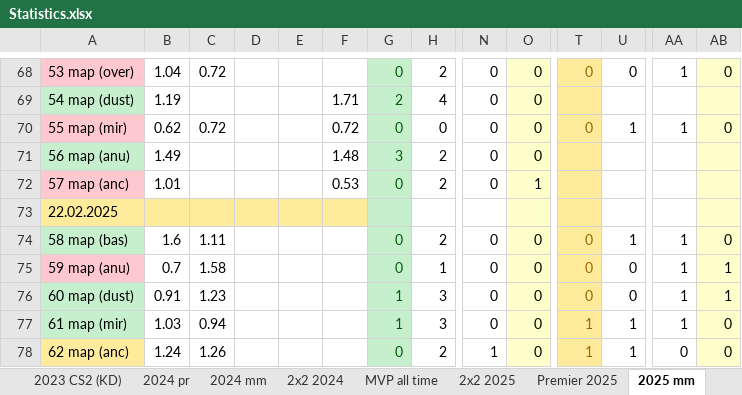
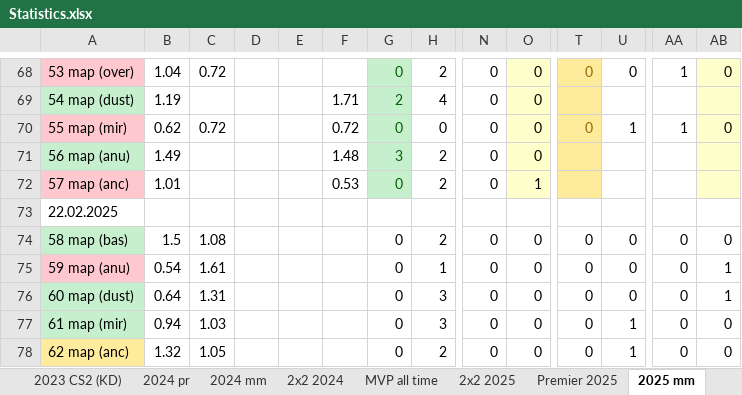
Before and after one commit to Geraque/stats-bot_v2, an Excel workbook: stats-bot_v2-app/src/main/resources/Statistics.xlsx, sheet 2025 mm, drawn as a sheet; only a part is shown, gaps mark what is left out; values as stored, in another font and other column widths than the file's, no borders; the diff covers the shown part only; the diff names each change by its address in the sheet, - before the commit and + after, or states it on an @@ line.

```diff
--- a/stats-bot_v2-app/src/main/resources/Statistics.xlsx (sheet 2025 mm)
+++ b/stats-bot_v2-app/src/main/resources/Statistics.xlsx (sheet 2025 mm)
-A73:F73 fill: #FFEB9C
+A73:F73 fill: none
-G73:G78 fill: #C6EFCE
+G73:G78 fill: none
-O73:O78 fill: #FFFFCC
+O73:O78 fill: none
-T73:T78 fill: #FFEB9C
+T73:T78 fill: none
-AB73:AB78 fill: #FFFFCC
+AB73:AB78 fill: none
-B74: 1.6
+B74: 1.5
-C74: 1.11
+C74: 1.08
-G74:G78 text colour: #006100
+G74:G78 text colour: black
-T74:T78 text colour: #9C6500
+T74:T78 text colour: black
-U74: 1
+U74: 0
-AA74:AA77: 1
+AA74:AA77: 0
-B75: 0.7
+B75: 0.54
-C75: 1.58
+C75: 1.61
-B76: 0.91
+B76: 0.64
-C76: 1.23
+C76: 1.31
-G76:G77: 1
+G76:G77: 0
-B77: 1.03
+B77: 0.94
-C77: 0.94
+C77: 1.03
-T77:T78: 1
+T77:T78: 0
-B78: 1.24
+B78: 1.32
-C78: 1.26
+C78: 1.05
-N78: 1
+N78: 0
```
Also changed, not shown: 23 edited cells elsewhere in this sheet, 8 other files.
